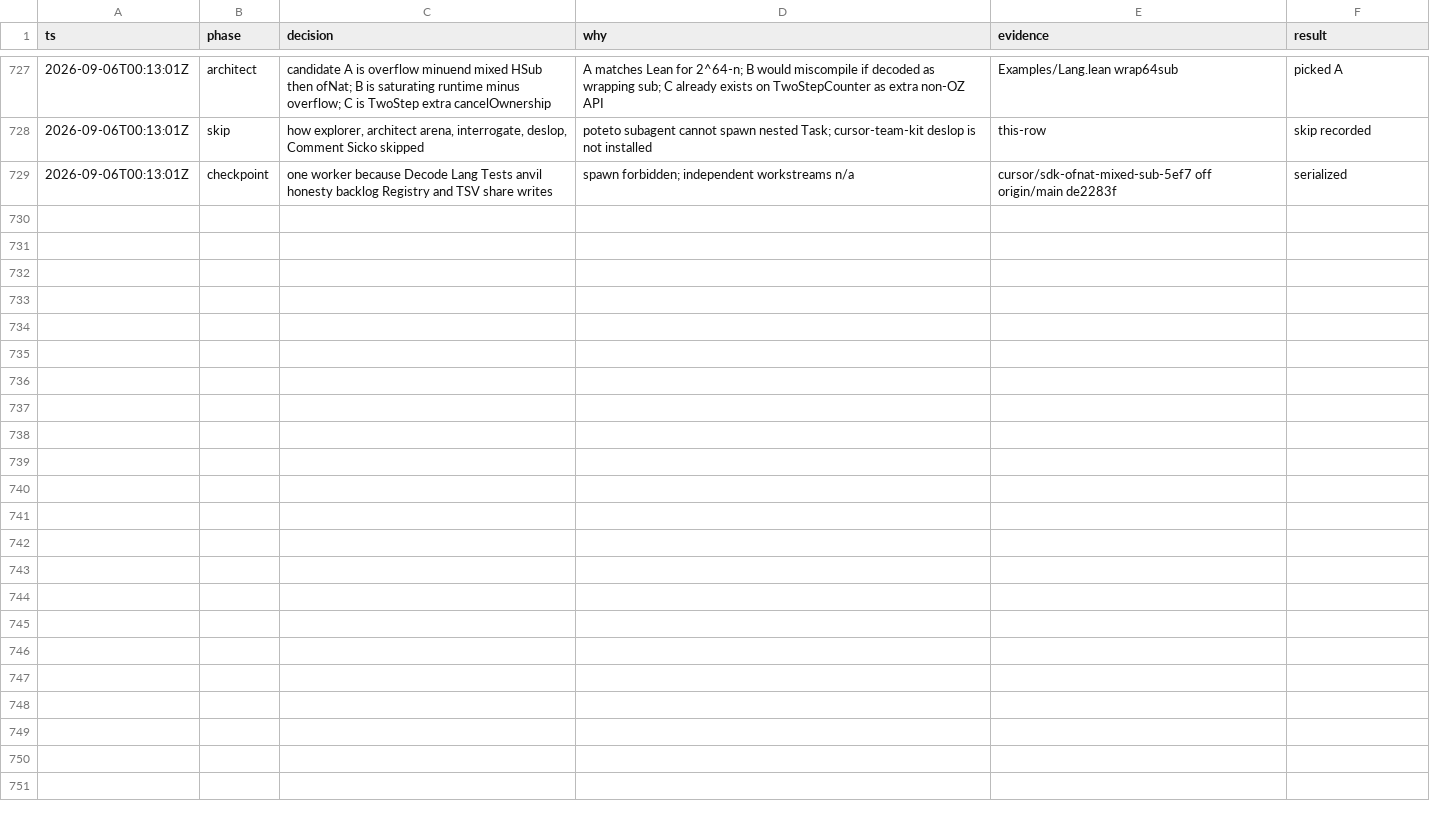
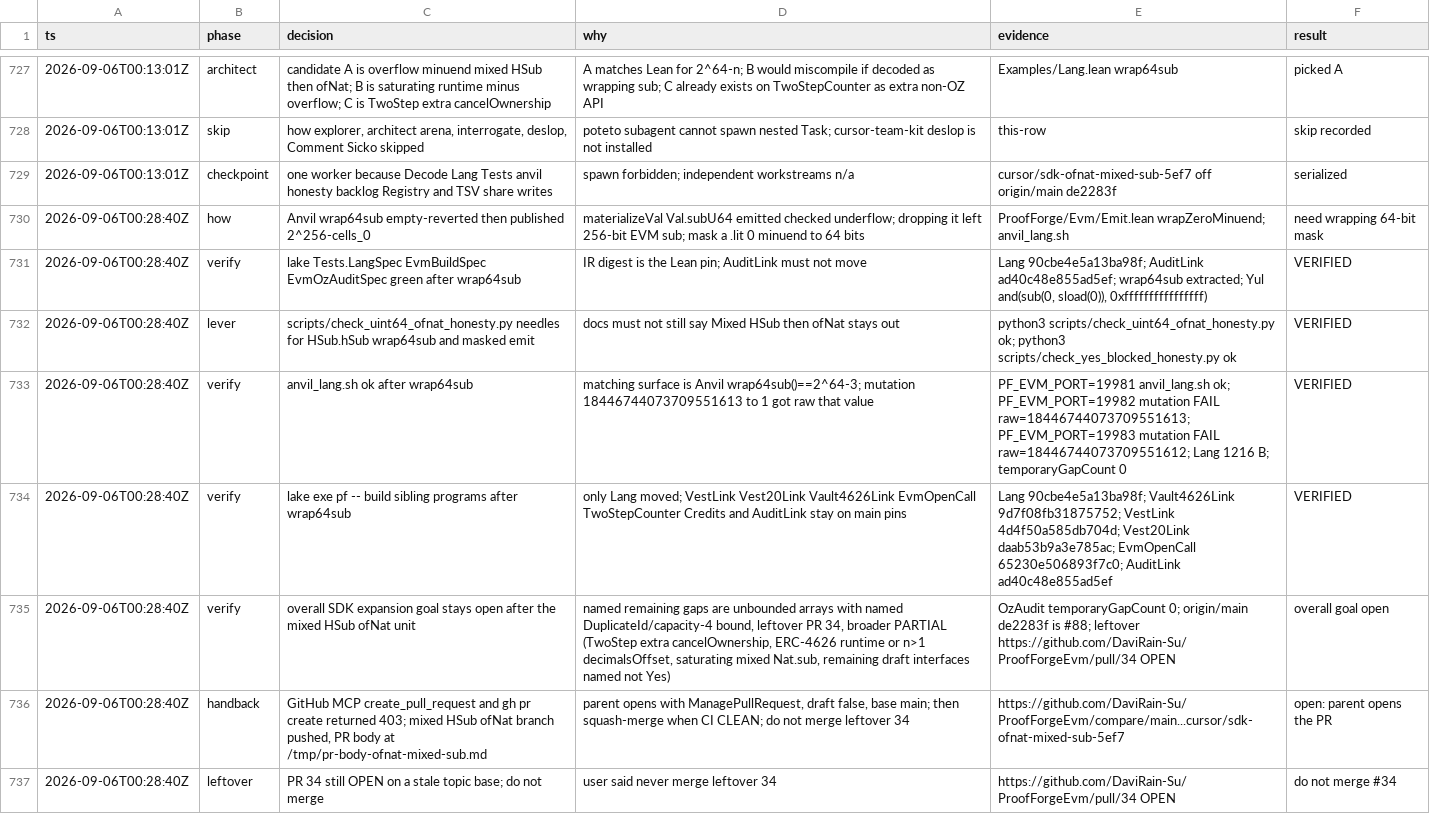
Before and after one commit to DaviRain-Su/ProofForgeEvm, a TSV file: docs/decisions/sdk-expansion.tsv, drawn as a sheet; only a part is shown, gaps mark what is left out; the diff names each change by its address in the sheet, - before the commit and + after, or states it on an @@ line.

```diff
--- a/docs/decisions/sdk-expansion.tsv
+++ b/docs/decisions/sdk-expansion.tsv
+row 730: 2026-09-06T00:28:40Z | how | Anvil wrap64sub empty-reverted then published 2^256-cells_0 | materializeVal Val.subU64 emitted checked underflow; dropping it left 256-bit EVM sub; mask a .lit 0 minuend to 64 bits | ProofForge/Evm/Emit.lean wrapZeroMinuend; anvil_lang.sh | need wrapping 64-bit mask
+row 731: 2026-09-06T00:28:40Z | verify | lake Tests.LangSpec EvmBuildSpec EvmOzAuditSpec green after wrap64sub | IR digest is the Lean pin; AuditLink must not move | Lang 90cbe4e5a13ba98f; AuditLink ad40c48e855ad5ef; wrap64sub extracted; Yul and(sub(0, sload(0)), 0xffffffffffffffff) | VERIFIED
+row 732: 2026-09-06T00:28:40Z | lever | scripts/check_uint64_ofnat_honesty.py needles for HSub.hSub wrap64sub and masked emit | docs must not still say Mixed HSub then ofNat stays out | python3 scripts/check_uint64_ofnat_honesty.py ok; python3 scripts/check_yes_blocked_honesty.py ok | VERIFIED
+row 733: 2026-09-06T00:28:40Z | verify | anvil_lang.sh ok after wrap64sub | matching surface is Anvil wrap64sub()==2^64-3; mutation 18446744073709551613 to 1 got raw that value | PF_EVM_PORT=19981 anvil_lang.sh ok; PF_EVM_PORT=19982 mutation FAIL raw=18446744073709551613; PF_EVM_PORT=19983 mutation FAIL raw=18446744073709551612; Lang 1216 B; temporaryGapCount 0 | VERIFIED
+row 734: 2026-09-06T00:28:40Z | verify | lake exe pf -- build sibling programs after wrap64sub | only Lang moved; VestLink Vest20Link Vault4626Link EvmOpenCall TwoStepCounter Credits and AuditLink stay on main pins | Lang 90cbe4e5a13ba98f; Vault4626Link 9d7f08fb31875752; VestLink 4d4f50a585db704d; Vest20Link daab53b9a3e785ac; EvmOpenCall 65230e506893f7c0; AuditLink ad40c48e855ad5ef | VERIFIED
+row 735: 2026-09-06T00:28:40Z | verify | overall SDK expansion goal stays open after the mixed HSub ofNat unit | named remaining gaps are unbounded arrays with named DuplicateId/capacity-4 bound, leftover PR 34, broader PARTIAL (TwoStep extra cancelOwnership, ERC-4626 runtime or n>1 decimalsOffset, saturating mixed Nat.sub, remaining draft interfaces named not Yes) | OzAudit temporaryGapCount 0; origin/main de2283f is #88; leftover https://github.com/DaviRain-Su/ProofForgeEvm/pull/34 OPEN | overall goal open
+row 736: 2026-09-06T00:28:40Z | handback | GitHub MCP create_pull_request and gh pr create returned 403; mixed HSub ofNat branch pushed, PR body at /tmp/pr-body-ofnat-mixed-sub.md | parent opens with ManagePullRequest, draft false, base main; then squash-merge when CI CLEAN; do not merge leftover 34 | https://github.com/DaviRain-Su/ProofForgeEvm/compare/main...cursor/sdk-ofnat-mixed-sub-5ef7 | open: parent opens the PR
+row 737: 2026-09-06T00:28:40Z | leftover | PR 34 still OPEN on a stale topic base; do not merge | user said never merge leftover 34 | https://github.com/DaviRain-Su/ProofForgeEvm/pull/34 OPEN | do not merge #34
```
